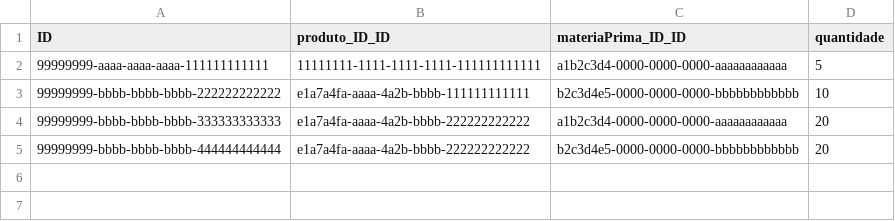
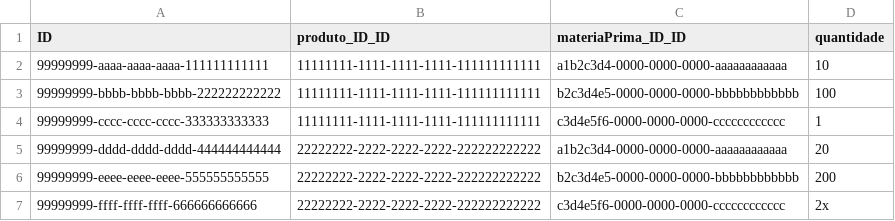
Before and after one commit to alanldias/automatization_cap, a CSV file: db/data/my.modulomm-ComposicaoProduto.csv, drawn as a sheet.

```diff
--- a/db/data/my.modulomm-ComposicaoProduto.csv
+++ b/db/data/my.modulomm-ComposicaoProduto.csv
@@ -1,5 +1,7 @@
 ID,produto_ID_ID,materiaPrima_ID_ID,quantidade
-99999999-aaaa-aaaa-aaaa-111111111111,11111111-1111-1111-1111-111111111111,a1b2c3d4-0000-0000-0000-aaaaaaaaaaaa,5
-99999999-bbbb-bbbb-bbbb-222222222222,e1a7a4fa-aaaa-4a2b-bbbb-111111111111,b2c3d4e5-0000-0000-0000-bbbbbbbbbbbb,10
-99999999-bbbb-bbbb-bbbb-333333333333,e1a7a4fa-aaaa-4a2b-bbbb-222222222222,a1b2c3d4-0000-0000-0000-aaaaaaaaaaaa,20
-99999999-bbbb-bbbb-bbbb-444444444444,e1a7a4fa-aaaa-4a2b-bbbb-222222222222,b2c3d4e5-0000-0000-0000-bbbbbbbbbbbb,20
+99999999-aaaa-aaaa-aaaa-111111111111,11111111-1111-1111-1111-111111111111,a1b2c3d4-0000-0000-0000-aaaaaaaaaaaa,10
+99999999-bbbb-bbbb-bbbb-222222222222,11111111-1111-1111-1111-111111111111,b2c3d4e5-0000-0000-0000-bbbbbbbbbbbb,100
+99999999-cccc-cccc-cccc-333333333333,11111111-1111-1111-1111-111111111111,c3d4e5f6-0000-0000-0000-cccccccccccc,1
+99999999-dddd-dddd-dddd-444444444444,22222222-2222-2222-2222-222222222222,a1b2c3d4-0000-0000-0000-aaaaaaaaaaaa,20
+99999999-eeee-eeee-eeee-555555555555,22222222-2222-2222-2222-222222222222,b2c3d4e5-0000-0000-0000-bbbbbbbbbbbb,200
+99999999-ffff-ffff-ffff-666666666666,22222222-2222-2222-2222-222222222222,c3d4e5f6-0000-0000-0000-cccccccccccc,2x
```
Also changed, not shown: 6 other files.
